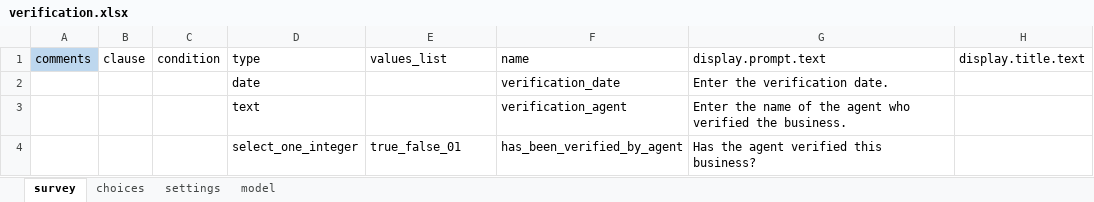
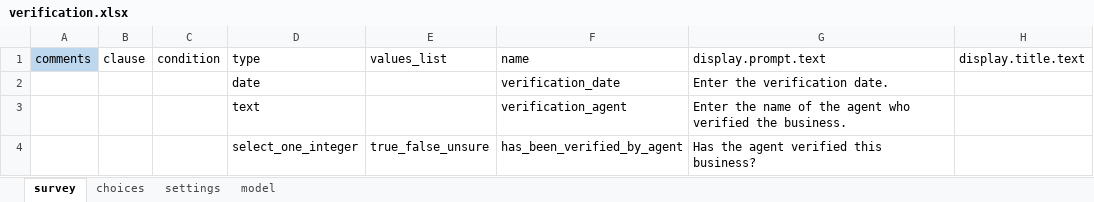
Before and after one commit to clarlars/app-designer, an Excel workbook: app/config/tables/business/forms/verification/verification.xlsx, sheet survey, drawn as a sheet; only a part is shown; values as stored, in another font and other column widths than the file's, no borders; the diff names each change by its address in the sheet, - before the commit and + after, or states it on an @@ line.

Commit message:
Refactor logic to reduce duplicate code, include unsure option as verification/authorization choice

```diff
--- a/app/config/tables/business/forms/verification/verification.xlsx (sheet survey)
+++ b/app/config/tables/business/forms/verification/verification.xlsx (sheet survey)
-E4: true_false_01
+E4: true_false_unsure
```
Also changed, not shown: sheet choices, app/config/tables/business/forms/authorization/authorization.xlsx, app/config/tables/business/forms/business/business.xlsx, 14 other files.
